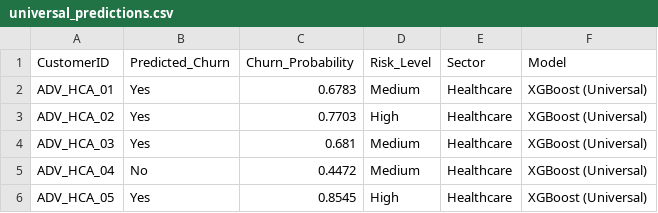
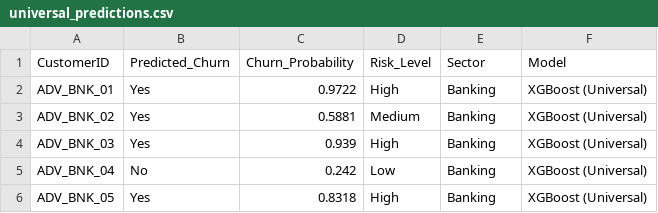
Before and after one commit to GLNVaibhav/Churn_Predictor, a CSV file: outputs/results/universal_predictions.csv, drawn as a sheet.

```diff
--- a/outputs/results/universal_predictions.csv
+++ b/outputs/results/universal_predictions.csv
@@ -1,6 +1,6 @@
 CustomerID,Predicted_Churn,Churn_Probability,Risk_Level,Sector,Model
-ADV_HCA_01,Yes,0.6783,Medium,Healthcare,XGBoost (Universal)
-ADV_HCA_02,Yes,0.7703,High,Healthcare,XGBoost (Universal)
-ADV_HCA_03,Yes,0.681,Medium,Healthcare,XGBoost (Universal)
-ADV_HCA_04,No,0.4472,Medium,Healthcare,XGBoost (Universal)
-ADV_HCA_05,Yes,0.8545,High,Healthcare,XGBoost (Universal)
+ADV_BNK_01,Yes,0.9722,High,Banking,XGBoost (Universal)
+ADV_BNK_02,Yes,0.5881,Medium,Banking,XGBoost (Universal)
+ADV_BNK_03,Yes,0.939,High,Banking,XGBoost (Universal)
+ADV_BNK_04,No,0.242,Low,Banking,XGBoost (Universal)
+ADV_BNK_05,Yes,0.8318,High,Banking,XGBoost (Universal)
```
Also changed, not shown: outputs/universal/sector_features/ecommerce_features.csv, outputs/universal/sector_features/telecom_features.csv, 9 other files.
